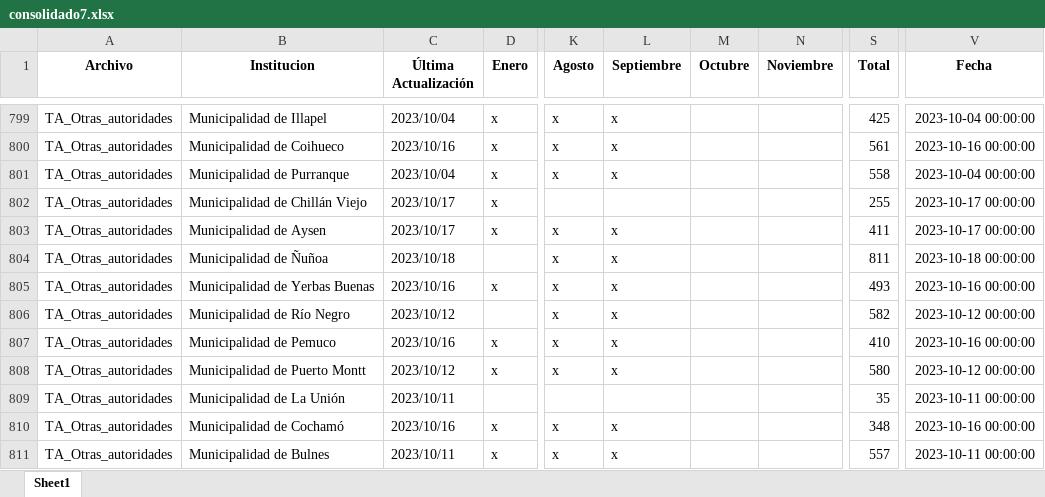
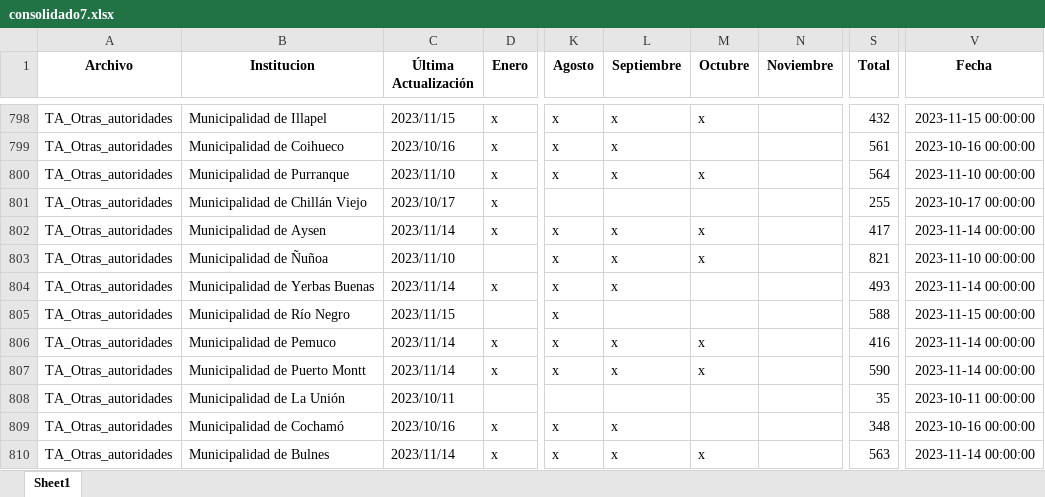
Before and after one commit to Sud-Austral/action_transparencia, an Excel workbook: consolidado7.xlsx, sheet Sheet1, drawn as a sheet; only a part is shown, gaps mark what is left out; values as stored, in another font and other column widths than the file's, no borders; addresses are those after the commit; the diff covers the shown part only; the diff names each change by its address in the sheet, - before the commit and + after, or states it on an @@ line.

```diff
--- a/consolidado7.xlsx (sheet Sheet1)
+++ b/consolidado7.xlsx (sheet Sheet1)
-C798 (Última Actualización): 2023/10/04
+C798 (Última Actualización): 2023/11/15
-M798 (Octubre): (empty)
+M798 (Octubre): x
-S798 (Total): 425
+S798 (Total): 432
-V798 (Fecha): 2023-10-04 00:00:00
+V798 (Fecha): 2023-11-15 00:00:00
-C800 (Última Actualización): 2023/10/04
+C800 (Última Actualización): 2023/11/10
-M800 (Octubre): (empty)
+M800 (Octubre): x
-S800 (Total): 558
+S800 (Total): 564
-V800 (Fecha): 2023-10-04 00:00:00
+V800 (Fecha): 2023-11-10 00:00:00
-C802 (Última Actualización): 2023/10/17
+C802 (Última Actualización): 2023/11/14
-M802:M803 (Octubre): (empty)
+M802:M803 (Octubre): x
-S802 (Total): 411
+S802 (Total): 417
-V802 (Fecha): 2023-10-17 00:00:00
+V802 (Fecha): 2023-11-14 00:00:00
-C803 (Última Actualización): 2023/10/18
+C803 (Última Actualización): 2023/11/10
-S803 (Total): 811
+S803 (Total): 821
-V803 (Fecha): 2023-10-18 00:00:00
+V803 (Fecha): 2023-11-10 00:00:00
-C804 (Última Actualización): 2023/10/16
+C804 (Última Actualización): 2023/11/14
-V804 (Fecha): 2023-10-16 00:00:00
+V804 (Fecha): 2023-11-14 00:00:00
-C805 (Última Actualización): 2023/10/12
+C805 (Última Actualización): 2023/11/15
-L805 (Septiembre): x
+L805 (Septiembre): (empty)
-S805 (Total): 582
+S805 (Total): 588
-V805 (Fecha): 2023-10-12 00:00:00
+V805 (Fecha): 2023-11-15 00:00:00
-C806 (Última Actualización): 2023/10/16
+C806 (Última Actualización): 2023/11/14
-M806:M807 (Octubre): (empty)
+M806:M807 (Octubre): x
-S806 (Total): 410
+S806 (Total): 416
-V806 (Fecha): 2023-10-16 00:00:00
+V806 (Fecha): 2023-11-14 00:00:00
-C807 (Última Actualización): 2023/10/12
+C807 (Última Actualización): 2023/11/14
-S807 (Total): 580
+S807 (Total): 590
-V807 (Fecha): 2023-10-12 00:00:00
+V807 (Fecha): 2023-11-14 00:00:00
-C810 (Última Actualización): 2023/10/11
+C810 (Última Actualización): 2023/11/14
-M810 (Octubre): (empty)
+M810 (Octubre): x
-S810 (Total): 557
+S810 (Total): 563
-V810 (Fecha): 2023-10-11 00:00:00
+V810 (Fecha): 2023-11-14 00:00:00
```
Also changed, not shown: 1 added row, 1 removed row and 983 edited cells elsewhere in this sheet.
